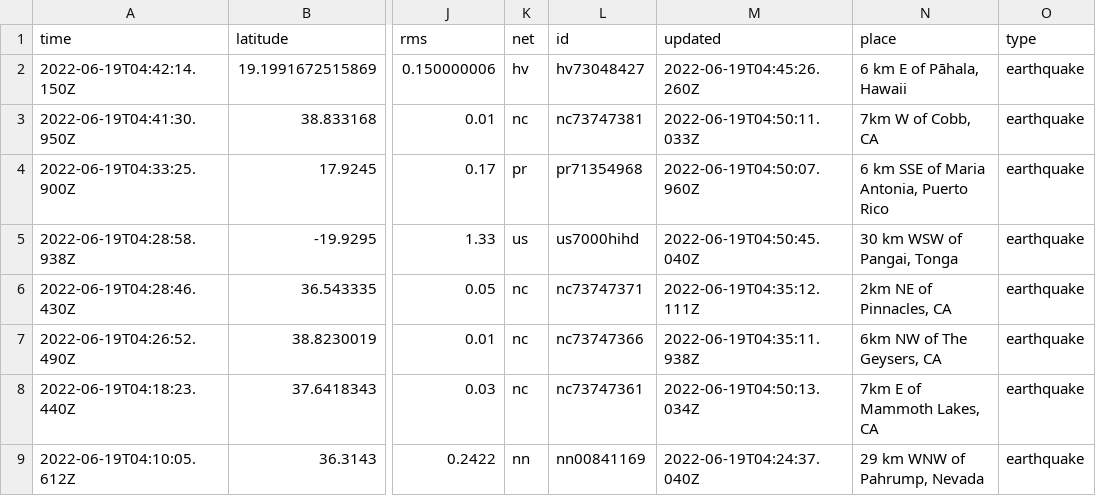
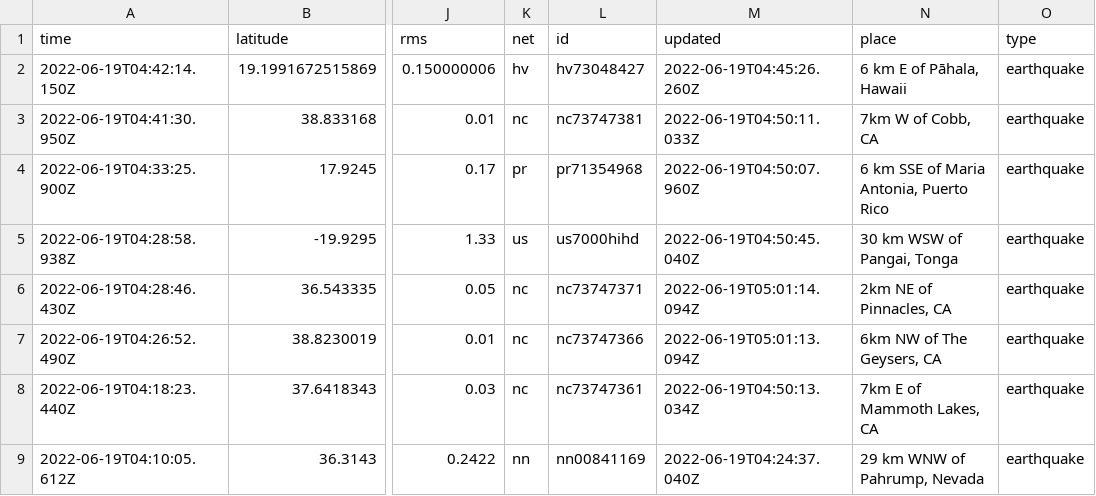
Before and after one commit to lalers/my-data-robot, a CSV file: usgs_current.csv, drawn as a sheet; only a part is shown, gaps mark what is left out; the diff covers the shown part only; the diff names each change by its address in the sheet, - before the commit and + after, or states it on an @@ line.

```diff
--- a/usgs_current.csv
+++ b/usgs_current.csv
-M6 (updated): 2022-06-19T04:35:12.111Z
+M6 (updated): 2022-06-19T05:01:14.094Z
-M7 (updated): 2022-06-19T04:35:11.938Z
+M7 (updated): 2022-06-19T05:01:13.094Z
```
Also changed, not shown: 3 removed rows and 3 edited cells elsewhere in this file.
